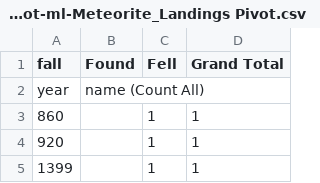
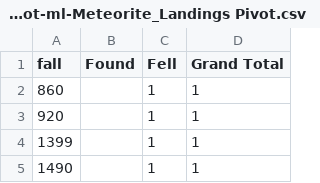
Before and after one commit to skillet64/498, a CSV file: ml-Meteorite_Landings Pivot-ml-Meteorite_Landings Pivot.csv, drawn as a sheet; only a part is shown; the shorter side is filled out with more unchanged rows; the diff names each change by its address in the sheet, - before the commit and + after, or states it on an @@ line.

Commit message:
Update ml-Meteorite_Landings Pivot-ml-Meteorite_Landings Pivot.csv

```diff
--- a/ml-Meteorite_Landings Pivot-ml-Meteorite_Landings Pivot.csv
+++ b/ml-Meteorite_Landings Pivot-ml-Meteorite_Landings Pivot.csv
-row 2: year | name (Count All)
```
